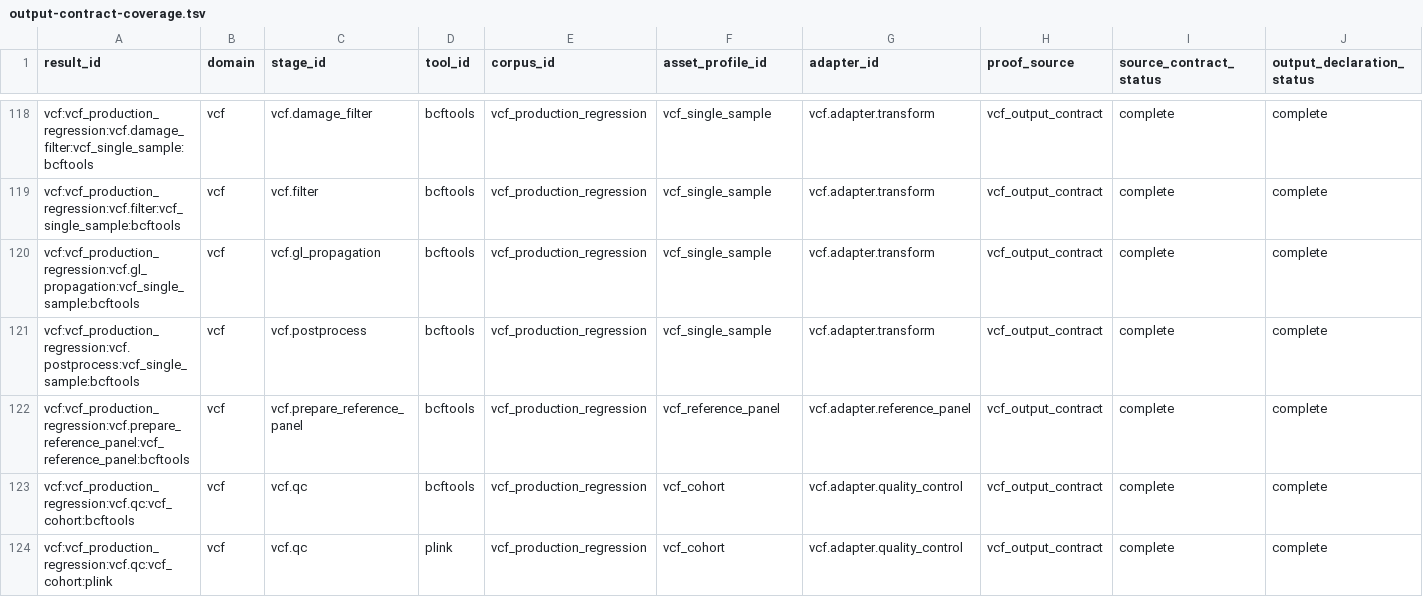
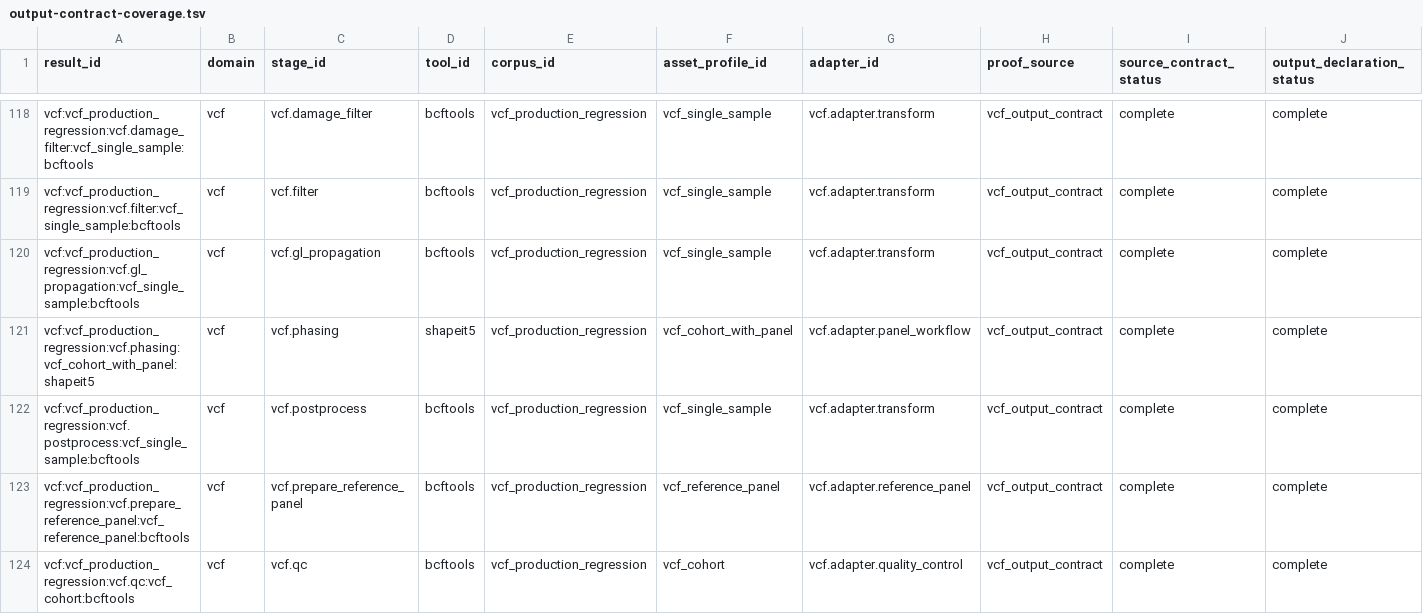
Before and after one commit to bijux/bijux-genomics, a TSV file: benchmarks/readiness/all-domains/output-contract-coverage.tsv, drawn as a sheet; only a part is shown, gaps mark what is left out; the shorter side is filled out with more unchanged rows; rows hold the shown columns only; the diff names each change by its address in the sheet, - before the commit and + after, or states it on an @@ line.

```diff
--- a/benchmarks/readiness/all-domains/output-contract-coverage.tsv
+++ b/benchmarks/readiness/all-domains/output-contract-coverage.tsv
+row 121: vcf:vcf_production_regression:vcf.phasing:vcf_cohort_with_panel:shapeit5 | vcf | vcf.phasing | shapeit5 | vcf_production_regression | vcf_cohort_with_panel | vcf.adapter.panel_workflow | vcf_output_contract | complete | complete
```
Also changed, not shown: benchmarks/readiness/all-domains/local-job-coverage.tsv, benchmarks/readiness/all-domains/parser-fixture-coverage.tsv, 32 other files.
